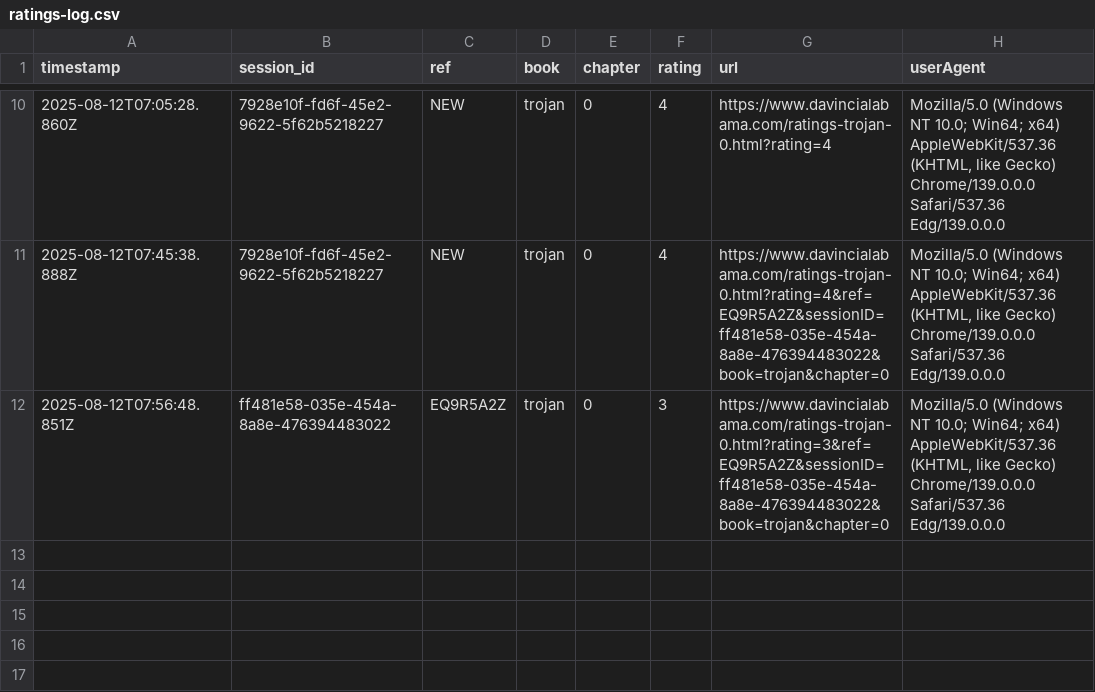
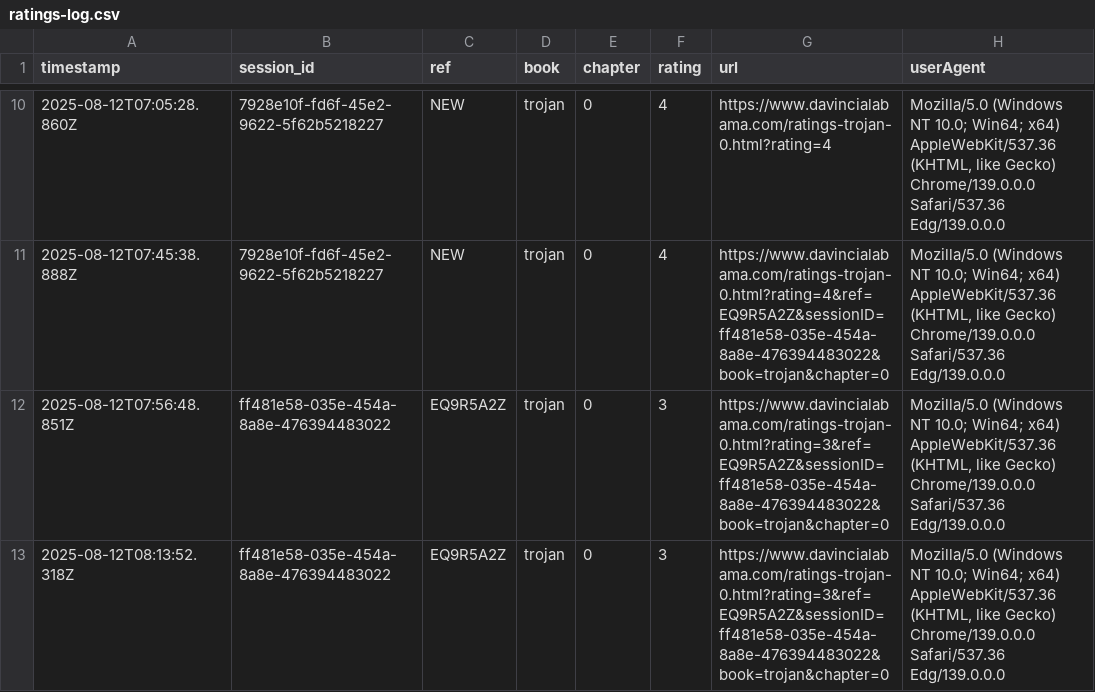
Before and after one commit to SMorris-DaVinci/referral-codes, a CSV file: ratings-log.csv, drawn as a sheet; only a part is shown, gaps mark what is left out.

Commit message:
Add rating

```diff
--- a/ratings-log.csv
+++ b/ratings-log.csv
@@ -12 +12,2 @@ timestamp,session_id,ref,book,chapter,rating,url,userAgent
 "2025-08-12T07:56:48.851Z","ff481e58-035e-454a-8a8e-476394483022","EQ9R5A2Z","trojan","0","3","https://www.davincialabama.com/ratings-trojan-0.html?rating=3&ref=EQ9R5A2Z&sessionID=ff481e58-035e-454a-8a8e-476394483022&book=trojan&chapter=0","Mozilla/5.0 (Windows NT 10.0; Win64; x64) AppleWebKit/537.36 (KHTML, like Gecko) Chrome/139.0.0.0 Safari/537.36 Edg/139.0.0.0"
+"2025-08-12T08:13:52.318Z","ff481e58-035e-454a-8a8e-476394483022","EQ9R5A2Z","trojan","0","3","https://www.davincialabama.com/ratings-trojan-0.html?rating=3&ref=EQ9R5A2Z&sessionID=ff481e58-035e-454a-8a8e-476394483022&book=trojan&chapter=0","Mozilla/5.0 (Windows NT 10.0; Win64; x64) AppleWebKit/537.36 (KHTML, like Gecko) Chrome/139.0.0.0 Safari/537.36 Edg/139.0.0.0"
```
